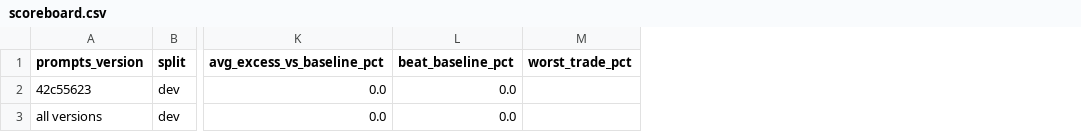
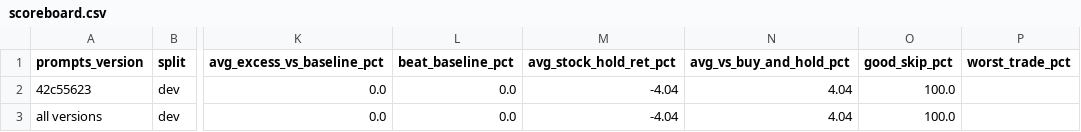
Before and after one commit to ouck1e/Semiconductor-Supply-Chain-Project, a CSV file: data/agents/scoreboard.csv, drawn as a sheet; only a part is shown, gaps mark what is left out; the diff names each change by its address in the sheet, - before the commit and + after, or states it on an @@ line.

```diff
--- a/data/agents/scoreboard.csv
+++ b/data/agents/scoreboard.csv
+column M (avg_stock_hold_ret_pct), rows 2-3: -4.04 | -4.04
+column N (avg_vs_buy_and_hold_pct), rows 2-3: 4.04 | 4.04
+column O (good_skip_pct), rows 2-3: 100.0 | 100.0
```
Also changed, not shown: data/agents/trade_log.csv, 7 other files.
